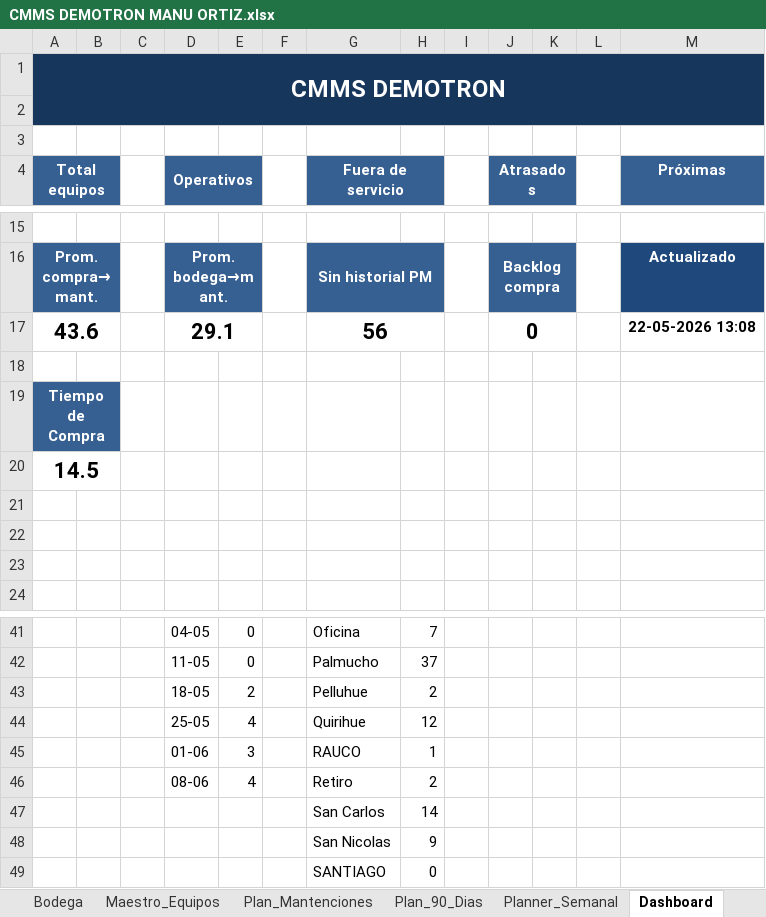
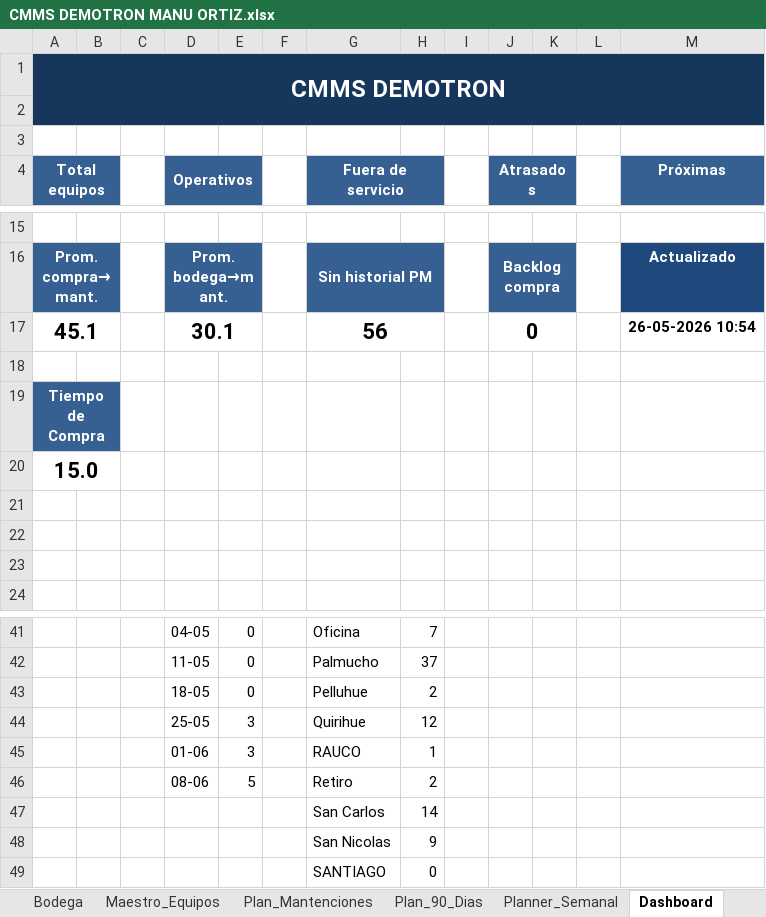
Before and after one commit to manuelortizortiz/cmms-demotron, an Excel workbook: CMMS DEMOTRON MANU ORTIZ.xlsx, sheet Dashboard, drawn as a sheet; only a part is shown, gaps mark what is left out; values as stored, in another font and other column widths than the file's, no borders; charts and pictures and conditional formats not drawn; removed rows and columns are numbered as before the commit, all else as after; the diff names each change by its address in the sheet, - before the commit and + after, or states it on an @@ line.

```diff
--- a/CMMS DEMOTRON MANU ORTIZ.xlsx (sheet Dashboard)
+++ b/CMMS DEMOTRON MANU ORTIZ.xlsx (sheet Dashboard)
-row 17: 43.6 |  |  | 29.1 |  |  | 56 |  |  | 0 |  |  | 22-05-2026 13:08
+row 17: 45.1 |  |  | 30.1 |  |  | 56 |  |  | 0 |  |  | 26-05-2026 10:54
-A20 (Total equipos): 14.5
+A20 (Total equipos): 15.0
-E43: 2
+E43: 0
-E44: 4
+E44: 3
-E46: 4
+E46: 5
```
Also changed, not shown: sheet Maestro_Equipos, sheet Plan_Mantenciones, sheet Plan_90_Dias, sheet Equipos, sheet Planner_Semanal, hidden cells, charts or pictures, 1 other file.
